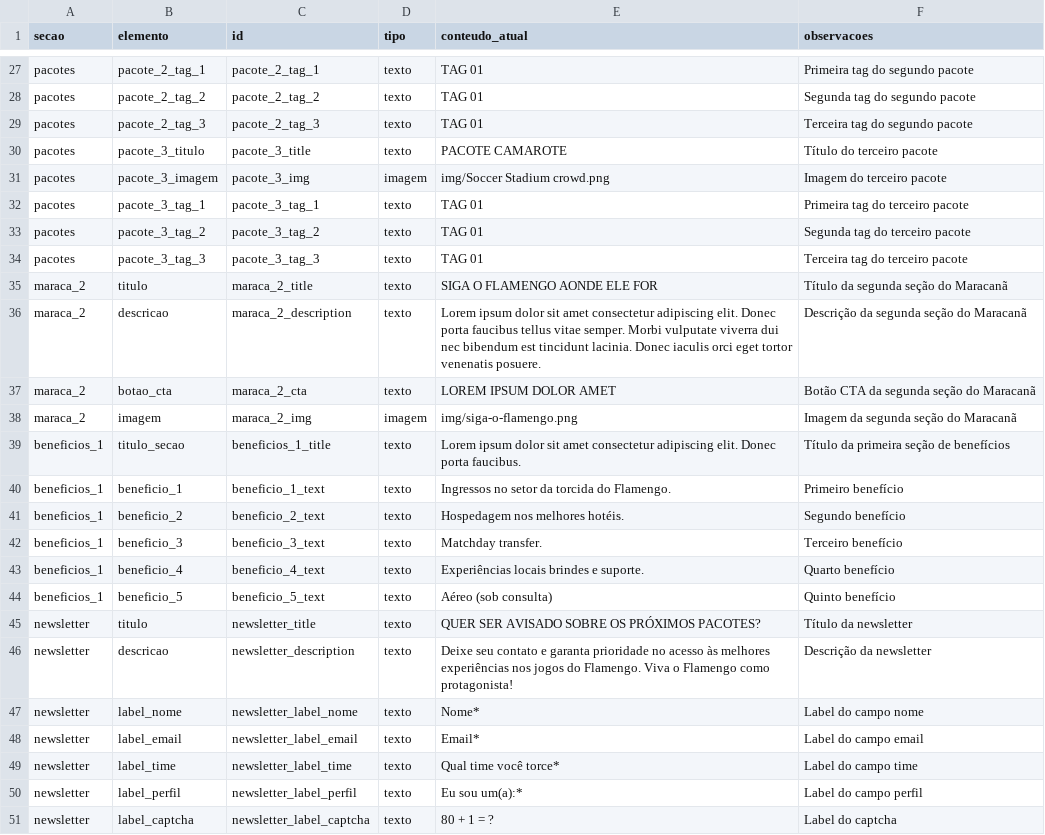
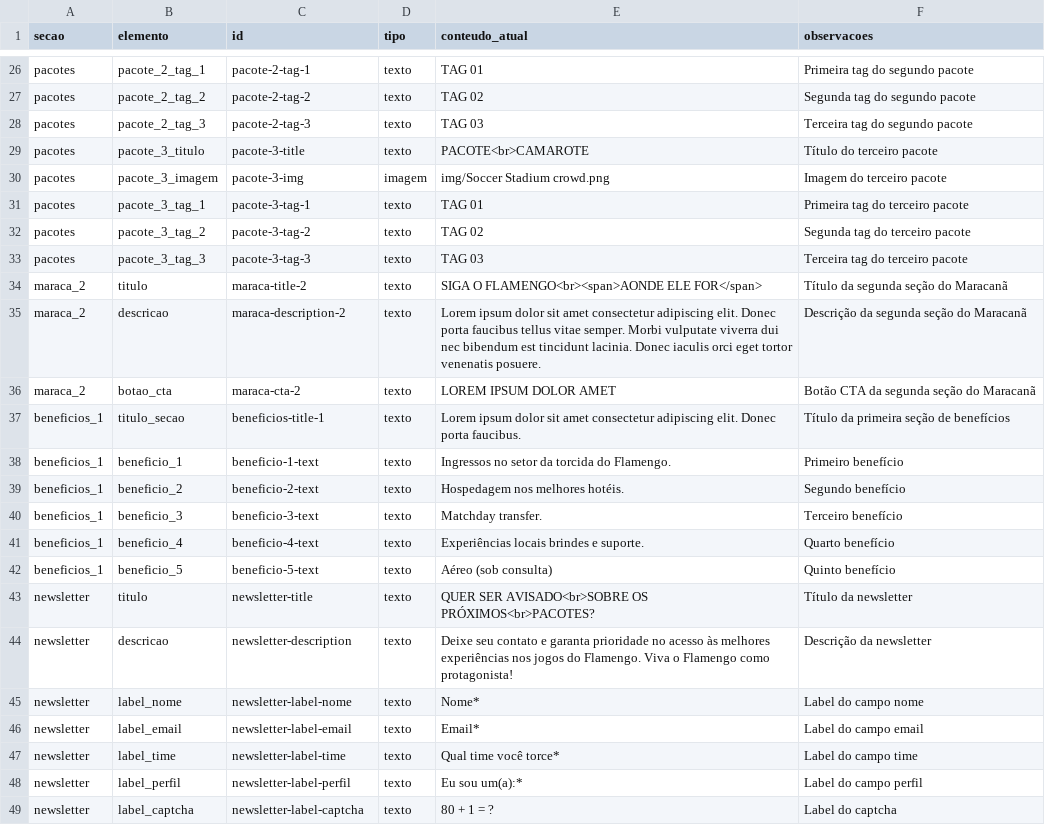
Before and after one commit to KarterDesign/landing-page-flamengo, a CSV file: modelo-planilha-textos.csv, drawn as a sheet; only a part is shown, gaps mark what is left out; removed rows and columns are numbered as before the commit, all else as after; the diff covers the shown part only; the diff names each change by its address in the sheet, - before the commit and + after, or states it on an @@ line.

Commit message:
Refactor dynamic content system for full ID mapping
Refactored conteudoDinamico.js to use direct ID mapping for all dynamic content, enabling fallback to default values and improved debug logging. Updated index.html to replace static texts and images with elements using IDs for dynamic population. Simplified modelo-planilha-textos.csv to match new ID conventions and removed unused columns. This change allows all site content to be managed via spreadsheet and fallback defaults, improving maintainability and flexibility.

```diff
--- a/modelo-planilha-textos.csv
+++ b/modelo-planilha-textos.csv
-C26 (id): pacote_2_tag_1
+C26 (id): pacote-2-tag-1
-C27 (id): pacote_2_tag_2
+C27 (id): pacote-2-tag-2
-E27 (conteudo_atual): TAG 01
+E27 (conteudo_atual): TAG 02
-C28 (id): pacote_2_tag_3
+C28 (id): pacote-2-tag-3
-E28 (conteudo_atual): TAG 01
+E28 (conteudo_atual): TAG 03
-C29 (id): pacote_3_title
+C29 (id): pacote-3-title
-E29 (conteudo_atual): PACOTE CAMAROTE
+E29 (conteudo_atual): PACOTE<br>CAMAROTE
-C30 (id): pacote_3_img
+C30 (id): pacote-3-img
-C31 (id): pacote_3_tag_1
+C31 (id): pacote-3-tag-1
-C32 (id): pacote_3_tag_2
+C32 (id): pacote-3-tag-2
-E32 (conteudo_atual): TAG 01
+E32 (conteudo_atual): TAG 02
-C33 (id): pacote_3_tag_3
+C33 (id): pacote-3-tag-3
-E33 (conteudo_atual): TAG 01
+E33 (conteudo_atual): TAG 03
-C34 (id): maraca_2_title
+C34 (id): maraca-title-2
-E34 (conteudo_atual): SIGA O FLAMENGO AONDE ELE FOR
+E34 (conteudo_atual): SIGA O FLAMENGO<br><span>AONDE ELE FOR</span>
-C35 (id): maraca_2_description
+C35 (id): maraca-description-2
-C36 (id): maraca_2_cta
+C36 (id): maraca-cta-2
-row 38: maraca_2 | imagem | maraca_2_img | imagem | img/siga-o-flamengo.png | Imagem da segunda seção do Maracanã
-C37 (id): beneficios_1_title
+C37 (id): beneficios-title-1
-C38 (id): beneficio_1_text
+C38 (id): beneficio-1-text
-C39 (id): beneficio_2_text
+C39 (id): beneficio-2-text
-C40 (id): beneficio_3_text
+C40 (id): beneficio-3-text
-C41 (id): beneficio_4_text
+C41 (id): beneficio-4-text
-C42 (id): beneficio_5_text
+C42 (id): beneficio-5-text
-C43 (id): newsletter_title
+C43 (id): newsletter-title
-E43 (conteudo_atual): QUER SER AVISADO SOBRE OS PRÓXIMOS PACOTES?
+E43 (conteudo_atual): QUER SER AVISADO<br>SOBRE OS PRÓXIMOS<br>PACOTES?
-C44 (id): newsletter_description
+C44 (id): newsletter-description
-C45 (id): newsletter_label_nome
+C45 (id): newsletter-label-nome
-C46 (id): newsletter_label_email
+C46 (id): newsletter-label-email
-C47 (id): newsletter_label_time
+C47 (id): newsletter-label-time
-C48 (id): newsletter_label_perfil
+C48 (id): newsletter-label-perfil
-C49 (id): newsletter_label_captcha
+C49 (id): newsletter-label-captcha
```
Also changed, not shown: 3 removed rows and 52 edited cells elsewhere in this file, 2 other files.
